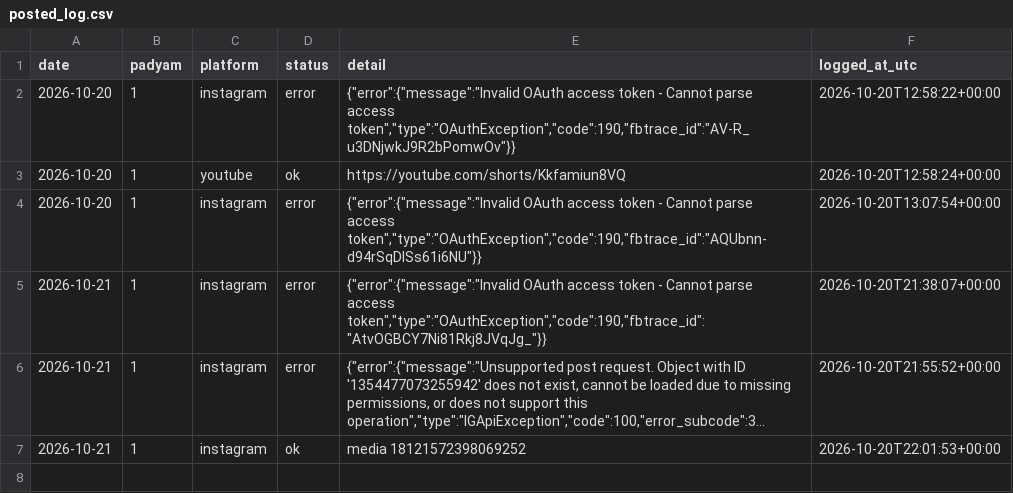
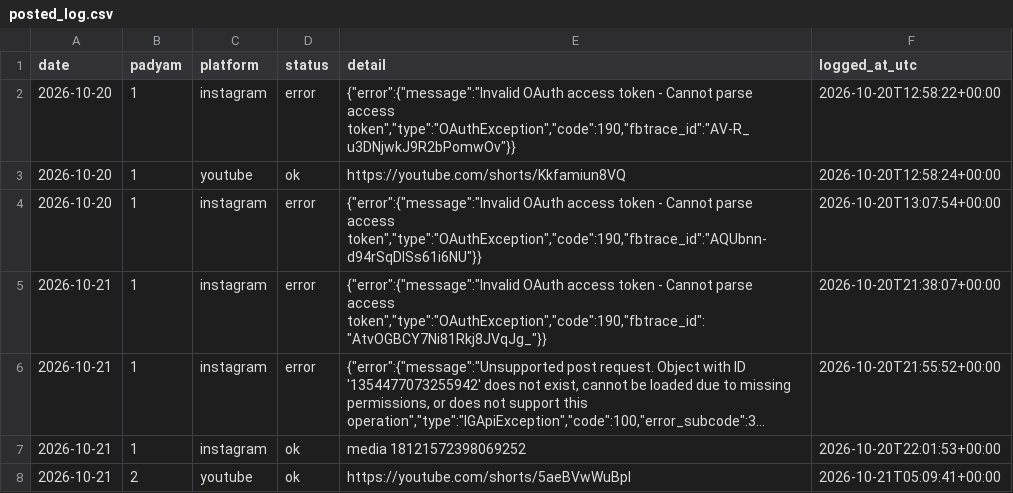
Before and after one commit to mbnath99/Sampoorna-Bhagavadgita, a CSV file: state/posted_log.csv, drawn as a sheet; long unchanged cells end in ….

Commit message:
Posted Gita reel 2 on 2026-10-21

```diff
--- a/state/posted_log.csv
+++ b/state/posted_log.csv
@@ -7 +7,2 @@ date,padyam,platform,status,detail,logged_at_utc
 2026-10-21,1,instagram,ok,media 18121572398069252,2026-10-20T22:01:53+00:00
+2026-10-21,2,youtube,ok,https://youtube.com/shorts/5aeBVwWuBpI,2026-10-21T05:09:41+00:00
```
